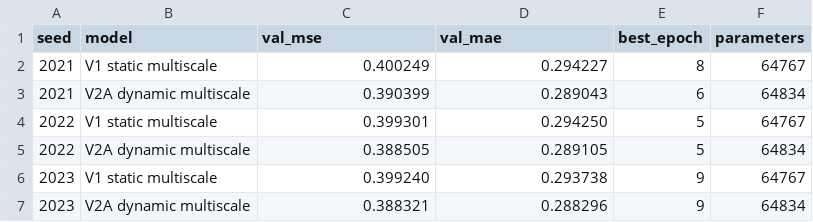
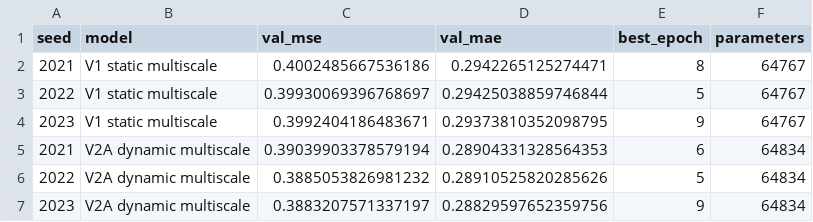
Before and after one commit to Etaiwi/long-horizon-time-series-forecasting, a CSV file: results/dlinear/weather/horizon_096/validation_by_seed.csv, drawn as a sheet.

```diff
--- a/results/dlinear/weather/horizon_096/validation_by_seed.csv
+++ b/results/dlinear/weather/horizon_096/validation_by_seed.csv
@@ -1,7 +1,7 @@
 seed,model,val_mse,val_mae,best_epoch,parameters
-2021,V1 static multiscale,0.400249,0.294227,8,64767
-2021,V2A dynamic multiscale,0.390399,0.289043,6,64834
-2022,V1 static multiscale,0.399301,0.294250,5,64767
-2022,V2A dynamic multiscale,0.388505,0.289105,5,64834
-2023,V1 static multiscale,0.399240,0.293738,9,64767
-2023,V2A dynamic multiscale,0.388321,0.288296,9,64834
+2021,V1 static multiscale,0.4002485667536186,0.2942265125274471,8,64767
+2022,V1 static multiscale,0.39930069396768697,0.29425038859746844,5,64767
+2023,V1 static multiscale,0.3992404186483671,0.29373810352098795,9,64767
+2021,V2A dynamic multiscale,0.39039903378579194,0.28904331328564353,6,64834
+2022,V2A dynamic multiscale,0.3885053826981232,0.28910525820285626,5,64834
+2023,V2A dynamic multiscale,0.3883207571337197,0.28829597652359756,9,64834
```
Also changed, not shown: 6 other files.
